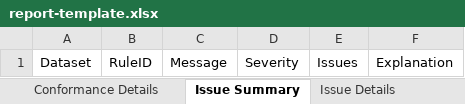
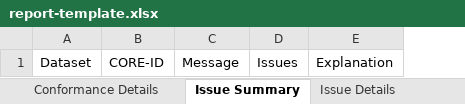
Before and after one commit to cdisc-org/cdisc-rules-engine, an Excel workbook: resources/templates/report-template.xlsx, sheet Issue Summary, drawn as a sheet; values as stored, in another font and other column widths than the file's, no borders; conditional formats and table styles not drawn; removed rows and columns are numbered as before the commit, all else as after; the diff names each change by its address in the sheet, - before the commit and + after, or states it on an @@ line.

```diff
--- a/resources/templates/report-template.xlsx (sheet Issue Summary)
+++ b/resources/templates/report-template.xlsx (sheet Issue Summary)
-column B, row 1: RuleID
+column B, row 1: CORE-ID
-column D, row 1: Severity
```
Also changed, not shown: sheet Rules Report, sheet Conformance Details, sheet Issue Details, 5 other files.
